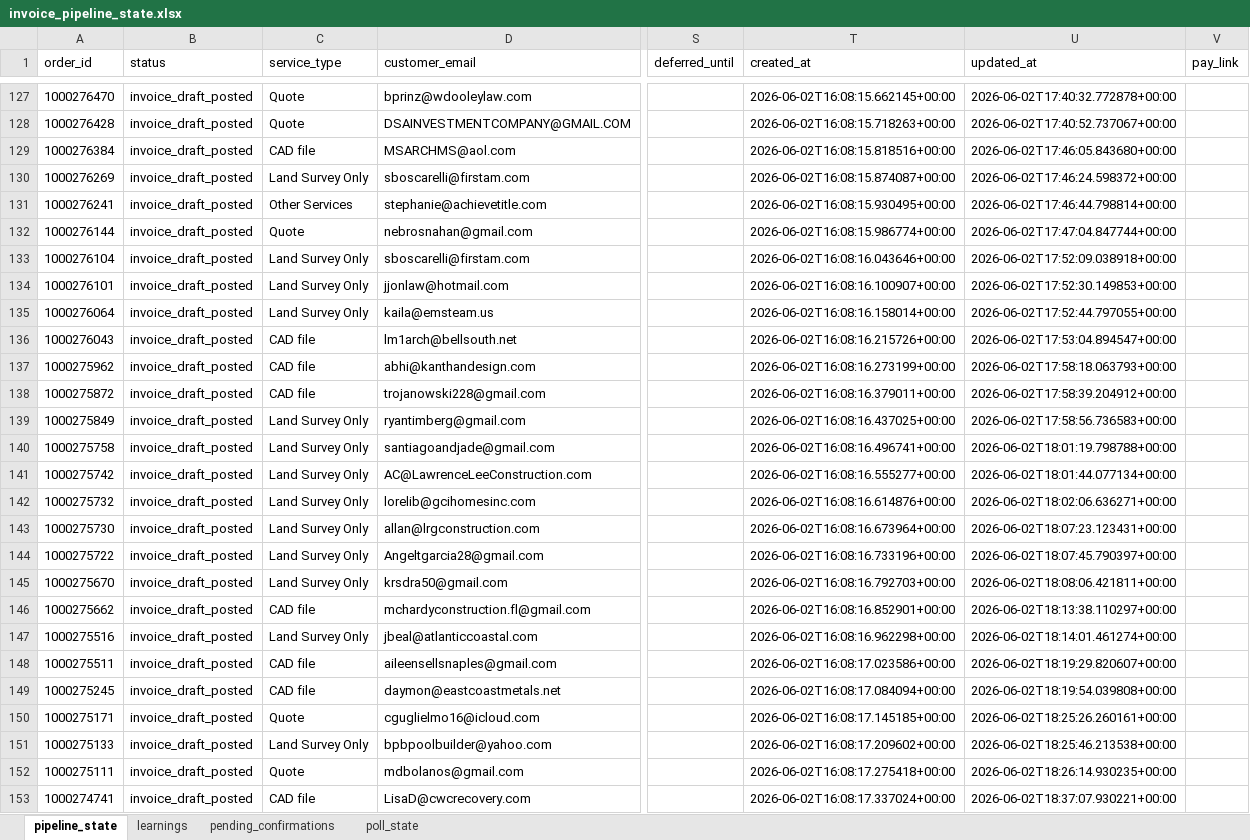
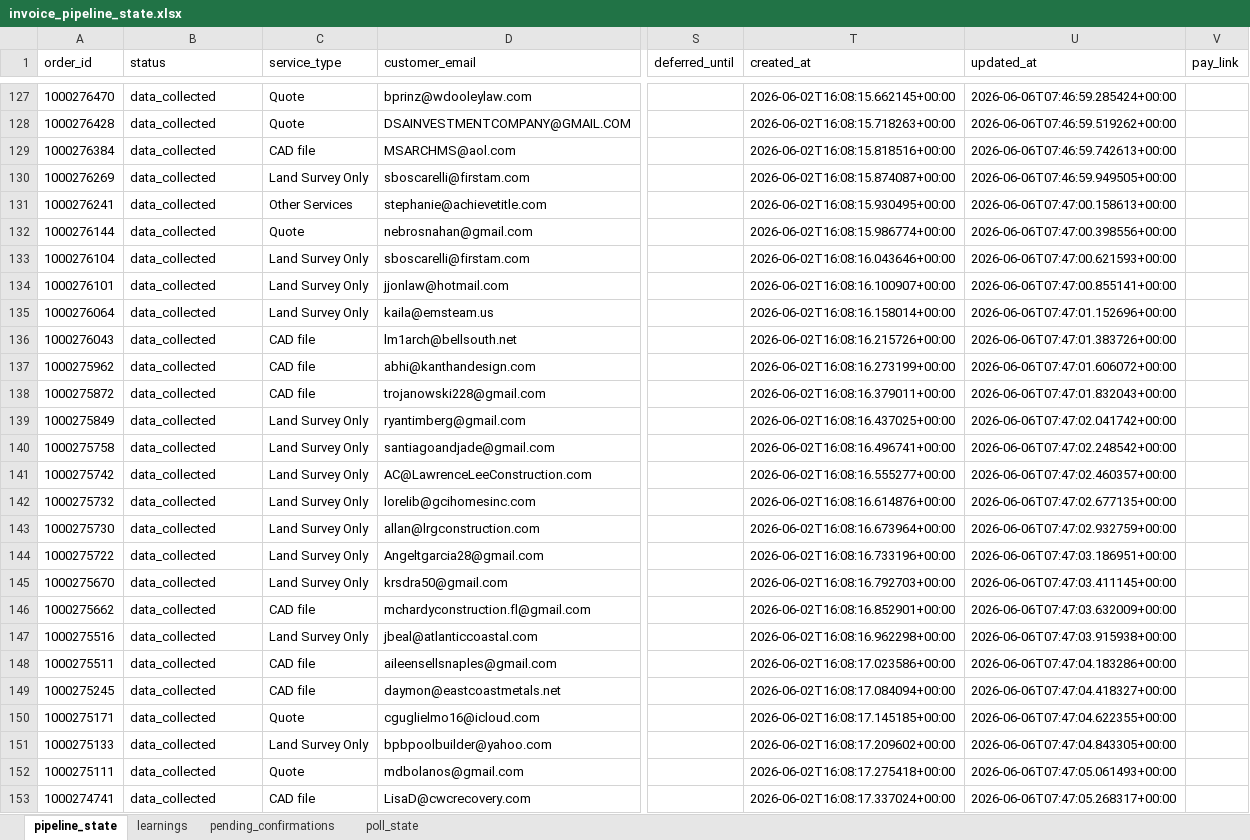
Before and after one commit to Nexgen-AI-Agents/FTF--Survey-Invoicing-Billing-Delivery-E2E-, an Excel workbook: data/invoice_pipeline_state.xlsx, sheet pipeline_state, drawn as a sheet; only a part is shown, gaps mark what is left out; values as stored, in another font and other column widths than the file's, no borders; the diff covers the shown part only; the diff names each change by its address in the sheet, - before the commit and + after, or states it on an @@ line.

Commit message:
chore: reset 272 invoice_draft_posted orders to data_collected
These were processed via Teams (old flow) and never posted to Excel.
29 orders already in Excel left untouched (invoice_draft_posted → unchanged).
Pipeline will now batch them into Excel 10/run via Power Automate cron.

```diff
--- a/data/invoice_pipeline_state.xlsx (sheet pipeline_state)
+++ b/data/invoice_pipeline_state.xlsx (sheet pipeline_state)
-B127:B153 (status): invoice_draft_posted
+B127:B153 (status): data_collected
-U127 (updated_at): 2026-06-02T17:40:32.772878+00:00
+U127 (updated_at): 2026-06-06T07:46:59.285424+00:00
-U128 (updated_at): 2026-06-02T17:40:52.737067+00:00
+U128 (updated_at): 2026-06-06T07:46:59.519262+00:00
-U129 (updated_at): 2026-06-02T17:46:05.843680+00:00
+U129 (updated_at): 2026-06-06T07:46:59.742613+00:00
-U130 (updated_at): 2026-06-02T17:46:24.598372+00:00
+U130 (updated_at): 2026-06-06T07:46:59.949505+00:00
-U131 (updated_at): 2026-06-02T17:46:44.798814+00:00
+U131 (updated_at): 2026-06-06T07:47:00.158613+00:00
-U132 (updated_at): 2026-06-02T17:47:04.847744+00:00
+U132 (updated_at): 2026-06-06T07:47:00.398556+00:00
-U133 (updated_at): 2026-06-02T17:52:09.038918+00:00
+U133 (updated_at): 2026-06-06T07:47:00.621593+00:00
-U134 (updated_at): 2026-06-02T17:52:30.149853+00:00
+U134 (updated_at): 2026-06-06T07:47:00.855141+00:00
-U135 (updated_at): 2026-06-02T17:52:44.797055+00:00
+U135 (updated_at): 2026-06-06T07:47:01.152696+00:00
-U136 (updated_at): 2026-06-02T17:53:04.894547+00:00
+U136 (updated_at): 2026-06-06T07:47:01.383726+00:00
-U137 (updated_at): 2026-06-02T17:58:18.063793+00:00
+U137 (updated_at): 2026-06-06T07:47:01.606072+00:00
-U138 (updated_at): 2026-06-02T17:58:39.204912+00:00
+U138 (updated_at): 2026-06-06T07:47:01.832043+00:00
-U139 (updated_at): 2026-06-02T17:58:56.736583+00:00
+U139 (updated_at): 2026-06-06T07:47:02.041742+00:00
-U140 (updated_at): 2026-06-02T18:01:19.798788+00:00
+U140 (updated_at): 2026-06-06T07:47:02.248542+00:00
-U141 (updated_at): 2026-06-02T18:01:44.077134+00:00
+U141 (updated_at): 2026-06-06T07:47:02.460357+00:00
-U142 (updated_at): 2026-06-02T18:02:06.636271+00:00
+U142 (updated_at): 2026-06-06T07:47:02.677135+00:00
-U143 (updated_at): 2026-06-02T18:07:23.123431+00:00
+U143 (updated_at): 2026-06-06T07:47:02.932759+00:00
-U144 (updated_at): 2026-06-02T18:07:45.790397+00:00
+U144 (updated_at): 2026-06-06T07:47:03.186951+00:00
-U145 (updated_at): 2026-06-02T18:08:06.421811+00:00
+U145 (updated_at): 2026-06-06T07:47:03.411145+00:00
-U146 (updated_at): 2026-06-02T18:13:38.110297+00:00
+U146 (updated_at): 2026-06-06T07:47:03.632009+00:00
-U147 (updated_at): 2026-06-02T18:14:01.461274+00:00
+U147 (updated_at): 2026-06-06T07:47:03.915938+00:00
-U148 (updated_at): 2026-06-02T18:19:29.820607+00:00
+U148 (updated_at): 2026-06-06T07:47:04.183286+00:00
-U149 (updated_at): 2026-06-02T18:19:54.039808+00:00
+U149 (updated_at): 2026-06-06T07:47:04.418327+00:00
-U150 (updated_at): 2026-06-02T18:25:26.260161+00:00
+U150 (updated_at): 2026-06-06T07:47:04.622355+00:00
-U151 (updated_at): 2026-06-02T18:25:46.213538+00:00
+U151 (updated_at): 2026-06-06T07:47:04.843305+00:00
-U152 (updated_at): 2026-06-02T18:26:14.930235+00:00
+U152 (updated_at): 2026-06-06T07:47:05.061493+00:00
-U153 (updated_at): 2026-06-02T18:37:07.930221+00:00
+U153 (updated_at): 2026-06-06T07:47:05.268317+00:00
```
Also changed, not shown: 490 edited cells elsewhere in this sheet.
